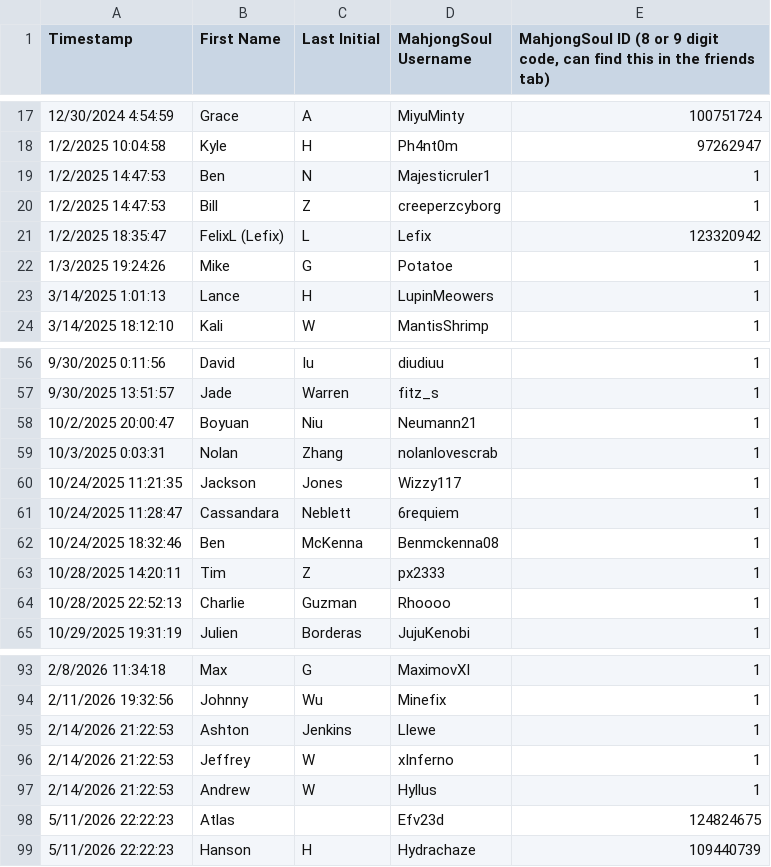
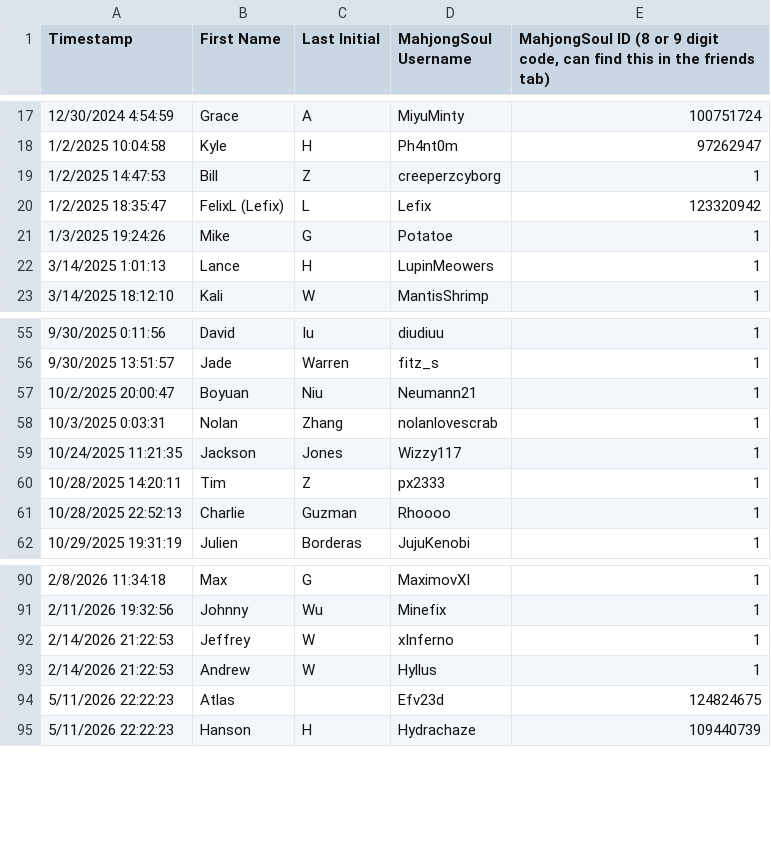
Before and after one commit to Redorangegamez/MJSTeamLeagueBot, a CSV file: names.csv, drawn as a sheet; only a part is shown, gaps mark what is left out.

Commit message:
Update names.csv

```diff
--- a/names.csv
+++ b/names.csv
@@ -18,3 +18,2 @@ Timestamp,First Name,Last Initial,MahjongSoul Username,"MahjongSoul ID (8 or 9 d
 1/2/2025 10:04:58,Kyle,H,Ph4nt0m,97262947
-1/2/2025 14:47:53,Ben,N,Majesticruler1,1
 1/2/2025 14:47:53,Bill,Z,creeperzcyborg,1
@@ -60,4 +59,2 @@ Timestamp,First Name,Last Initial,MahjongSoul Username,"MahjongSoul ID (8 or 9 d
 10/24/2025 11:21:35,Jackson,Jones,Wizzy117,1
-10/24/2025 11:28:47,Cassandara,Neblett,6requiem,1
-10/24/2025 18:32:46,Ben,McKenna,Benmckenna08,1
 10/28/2025 14:20:11,Tim,Z,px2333,1
@@ -94,3 +91,2 @@ Timestamp,First Name,Last Initial,MahjongSoul Username,"MahjongSoul ID (8 or 9 d
 2/11/2026 19:32:56,Johnny,Wu,Minefix,1
-2/14/2026 21:22:53,Ashton,Jenkins,Llewe,1
 2/14/2026 21:22:53,Jeffrey,W,xInferno,1
```
